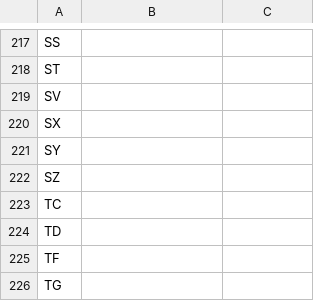
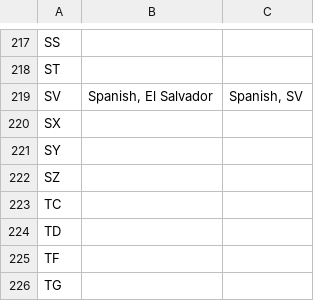
Before and after one commit to matks/TopTranslators, a CSV file: data/flags.csv, drawn as a sheet; only a part is shown, gaps mark what is left out.

```diff
--- a/data/flags.csv
+++ b/data/flags.csv
@@ -218,3 +218,3 @@ SS,,
 ST,,
-SV,,
+SV,"Spanish, El Salvador","Spanish, SV"
 SX,,
```
Also changed, not shown: data/languages.csv, data/translators.csv, 2 other files.
